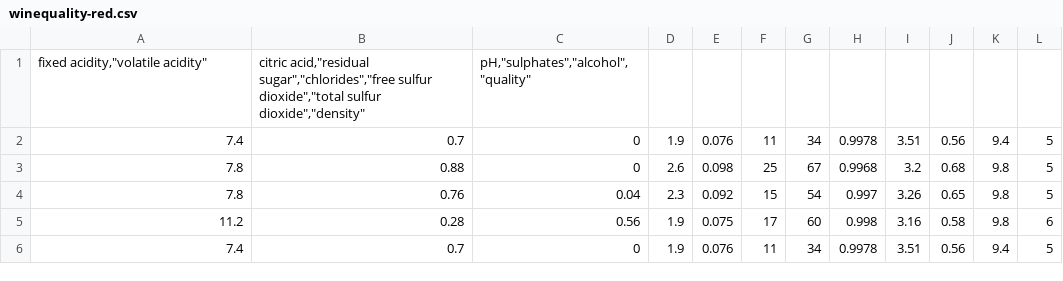
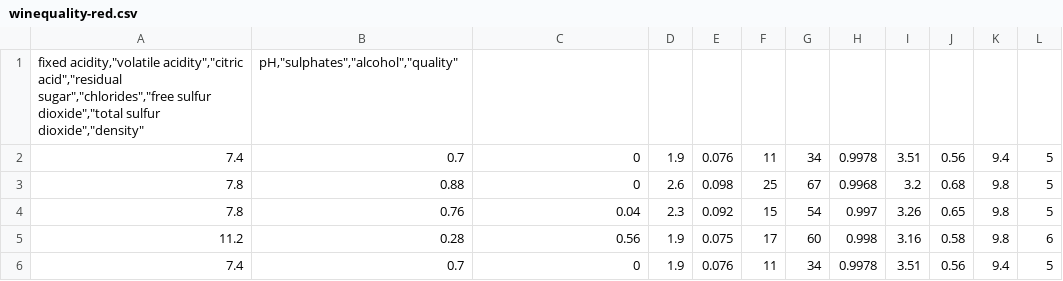
Before and after one commit to lilaceri/Working-with-data-, a CSV file: Data Sets for code divisio/winequality-red.csv, drawn as a sheet; only a part is shown.

Commit message:
Update winequality-red.csv

```diff
--- a/Data Sets for code divisio/winequality-red.csv
+++ b/Data Sets for code divisio/winequality-red.csv
@@ -1,2 +1,2 @@
-"fixed acidity","volatile acidity";"citric acid","residual sugar","chlorides","free sulfur dioxide","total sulfur dioxide","density";"pH","sulphates","alcohol","quality"
+"fixed acidity","volatile acidity","citric acid","residual sugar","chlorides","free sulfur dioxide","total sulfur dioxide","density";"pH","sulphates","alcohol","quality"
 7.4;0.7;0;1.9;0.076;11;34;0.9978;3.51;0.56;9.4;5
```
